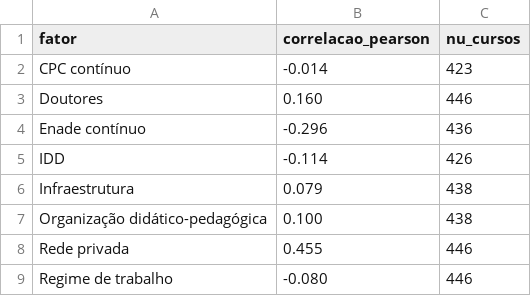
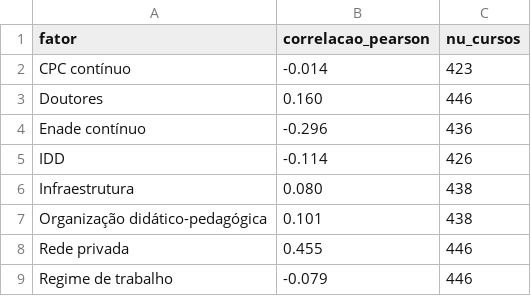
Before and after one commit to FellypeLimadaSilva/datahack, a CSV file: outputs/p4_fatores.csv, drawn as a sheet.

```diff
--- a/outputs/p4_fatores.csv
+++ b/outputs/p4_fatores.csv
@@ -5,5 +5,5 @@ Enade contínuo,-0.296,436
 IDD,-0.114,426
-Infraestrutura,0.079,438
-Organização didático-pedagógica,0.100,438
+Infraestrutura,0.080,438
+Organização didático-pedagógica,0.101,438
 Rede privada,0.455,446
-Regime de trabalho,-0.080,446
+Regime de trabalho,-0.079,446
```
Also changed, not shown: outputs/b2_financiamento_desistencia.csv, outputs/controle_atualizacao.csv, 21 other files.
